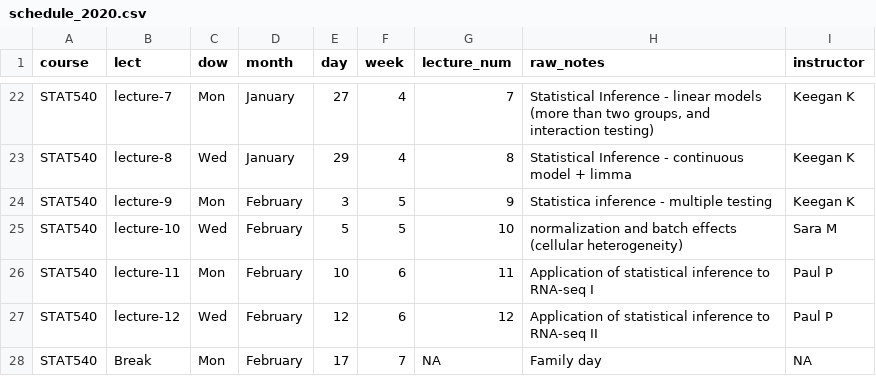
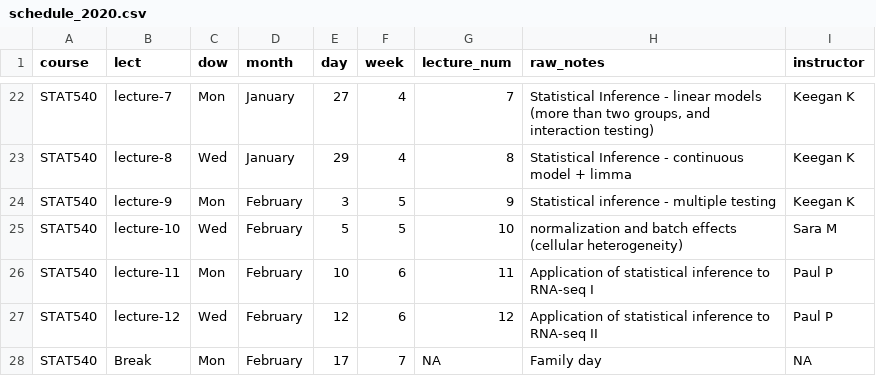
Before and after one commit to STAT540-UBC/STAT540-UBC.github.io, a CSV file: course-admin/schedule_2020.csv, drawn as a sheet; only a part is shown, gaps mark what is left out.

```diff
--- a/course-admin/schedule_2020.csv
+++ b/course-admin/schedule_2020.csv
@@ -23,3 +23,3 @@ STAT540,lecture-7,Mon,January,27,4,7,"Statistical Inference - linear models (mor
 STAT540,lecture-8,Wed,January,29,4,8,Statistical Inference - continuous model + limma,Keegan K
-STAT540,lecture-9,Mon,February,3,5,9,Statistica inference - multiple testing,Keegan K
+STAT540,lecture-9,Mon,February,3,5,9,Statistical inference - multiple testing,Keegan K
 STAT540,lecture-10,Wed,February,5,5,10,normalization and batch effects (cellular heterogeneity),Sara M
```
Also changed, not shown: 25 other files.
